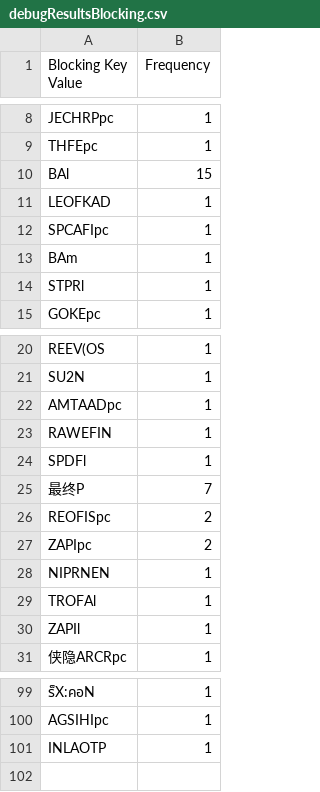
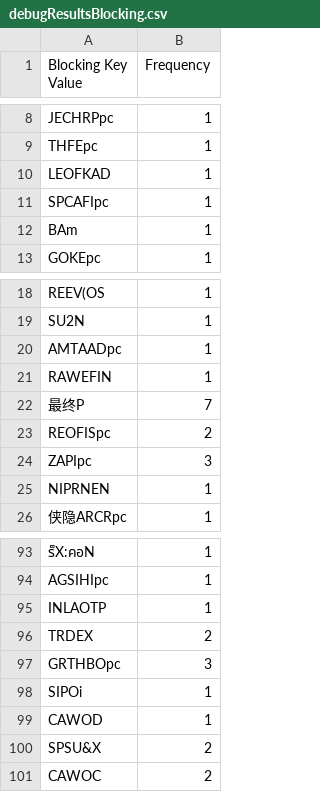
Before and after one commit to Janek7/ds-wdi-project, a CSV file: 2-identity-resolution/IdentityResolutionProject/data/output/steam_wikidata/debugResultsBlocking.csv, drawn as a sheet; only a part is shown, gaps mark what is left out; the diff covers the shown part only.

```diff
--- a/2-identity-resolution/IdentityResolutionProject/data/output/steam_wikidata/debugResultsBlocking.csv
+++ b/2-identity-resolution/IdentityResolutionProject/data/output/steam_wikidata/debugResultsBlocking.csv
@@ -9,3 +9,2 @@
 "THFEpc","1"
-"BAl","15"
 "LEOFKAD","1"
@@ -13,3 +12,2 @@
 "BAm","1"
-"STPRl","1"
 "GOKEpc","1"
@@ -23,9 +21,6 @@
 "RAWEFIN","1"
-"SPDFl","1"
 "最终P","7"
 "REOFISpc","2"
-"ZAPIpc","2"
+"ZAPIpc","3"
 "NIPRNEN","1"
-"TROFAl","1"
-"ZAPIl","1"
 "侠隐ARCRpc","1"
@@ -101 +95,7 @@
 "INLAOTP","1"
+"TRDEX","2"
+"GRTHBOpc","3"
+"SIPOi","1"
+"CAWOD","1"
+"SPSU&X","2"
+"CAWOC","2"
```
Also changed, not shown: 1 removed row and 7 edited cells elsewhere in this file, 2-identity-resolution/IdentityResolutionProject/data/output/steam_wikidata/debugResultsMatchingRule.csv, 1 other file.
